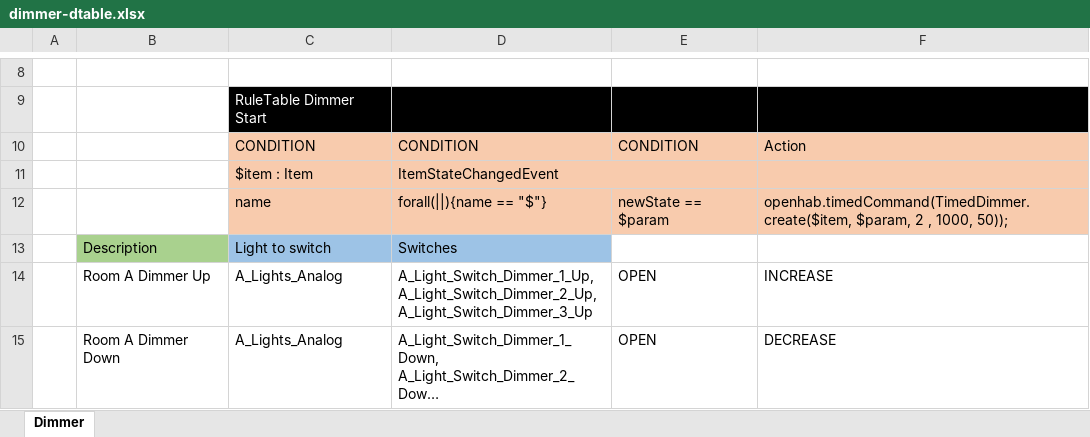
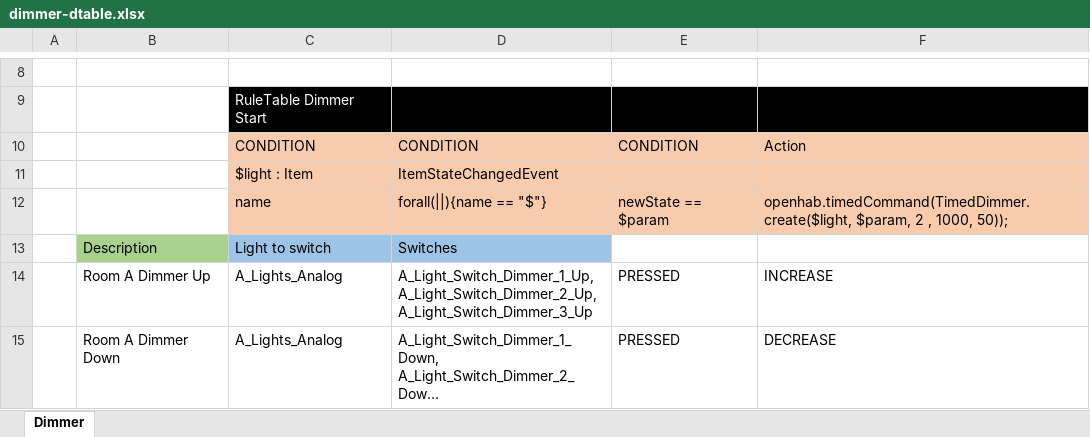
Before and after one commit to IncQueryLabs/smarthome-cep-demonstrator, an Excel workbook: demo/com.incquerylabs.smarthome.demorules.homeio/src/main/resources/dtables/dimmer-dtable.xlsx, sheet Dimmer, drawn as a sheet; only a part is shown, gaps mark what is left out; long unchanged cells end in …; values as stored, in another font and other column widths than the file's, no borders; the diff covers the shown part only; the diff names each change by its address in the sheet, - before the commit and + after, or states it on an @@ line.

Commit message:
Light rules refactor

```diff
--- a/demo/com.incquerylabs.smarthome.demorules.homeio/src/main/resources/dtables/dimmer-dtable.xlsx (sheet Dimmer)
+++ b/demo/com.incquerylabs.smarthome.demorules.homeio/src/main/resources/dtables/dimmer-dtable.xlsx (sheet Dimmer)
-C11: $item : Item
+C11: $light : Item
-F12: openhab.timedCommand(TimedDimmer.create($item, $param, 2…
+F12: openhab.timedCommand(TimedDimmer.create($light, $param, 2…
-E14:E15: OPEN
+E14:E15: PRESSED
```
Also changed, not shown: 12 edited cells elsewhere in this sheet, 26 other files.
